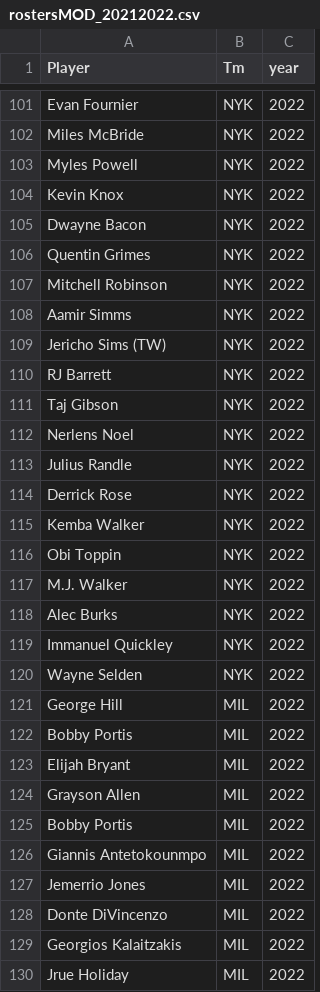
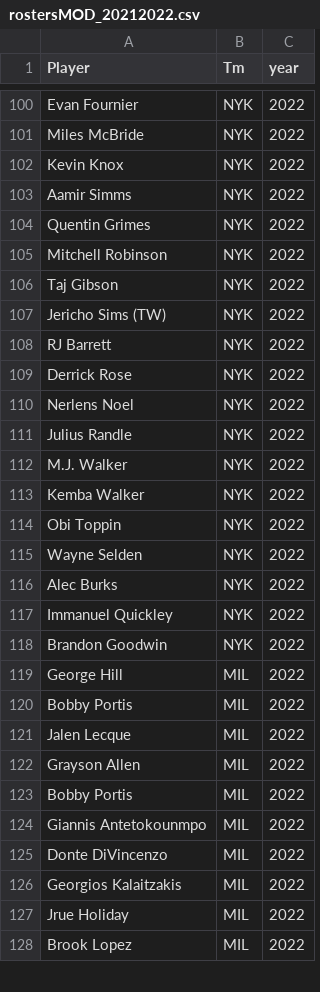
Before and after one commit to jordan-wegner/nba_prediction, a CSV file: rostersMOD_20212022.csv, drawn as a sheet; only a part is shown, gaps mark what is left out; the shorter side is filled out with more unchanged rows; the diff covers the shown part only.

```diff
--- a/rostersMOD_20212022.csv
+++ b/rostersMOD_20212022.csv
@@ -102,23 +101,22 @@ Evan Fournier,NYK,2022
 Miles McBride,NYK,2022
-Myles Powell,NYK,2022
 Kevin Knox,NYK,2022
-Dwayne Bacon,NYK,2022
+Aamir Simms,NYK,2022
 Quentin Grimes,NYK,2022
 Mitchell Robinson,NYK,2022
-Aamir Simms,NYK,2022
+Taj Gibson,NYK,2022
 Jericho Sims  (TW),NYK,2022
 RJ Barrett,NYK,2022
-Taj Gibson,NYK,2022
+Derrick Rose,NYK,2022
 Nerlens Noel,NYK,2022
 Julius Randle,NYK,2022
-Derrick Rose,NYK,2022
+M.J. Walker,NYK,2022
 Kemba Walker,NYK,2022
 Obi Toppin,NYK,2022
-M.J. Walker,NYK,2022
+Wayne Selden,NYK,2022
 Alec Burks,NYK,2022
 Immanuel Quickley,NYK,2022
-Wayne Selden,NYK,2022
+Brandon Goodwin,NYK,2022
 George Hill,MIL,2022
 Bobby Portis,MIL,2022
-Elijah Bryant,MIL,2022
+Jalen Lecque,MIL,2022
 Grayson Allen,MIL,2022
@@ -126,3 +124,2 @@ Bobby Portis,MIL,2022
 Giannis Antetokounmpo,MIL,2022
-Jemerrio Jones,MIL,2022
 Donte DiVincenzo,MIL,2022
```
Also changed, not shown: 14 added rows, 14 removed rows, 7 moved rows and 16 edited cells elsewhere in this file, modeling_no_rookies_20212022.csv, modeling_with_rookies_20212022.csv, 12 other files.
